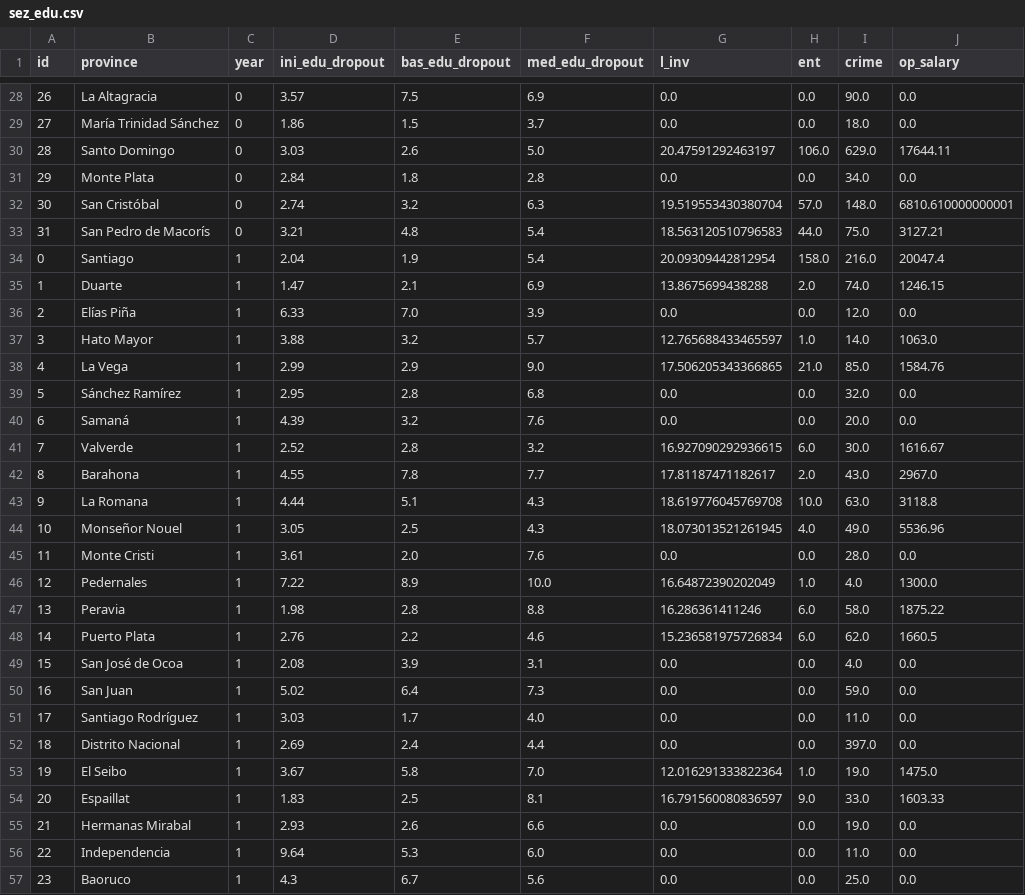
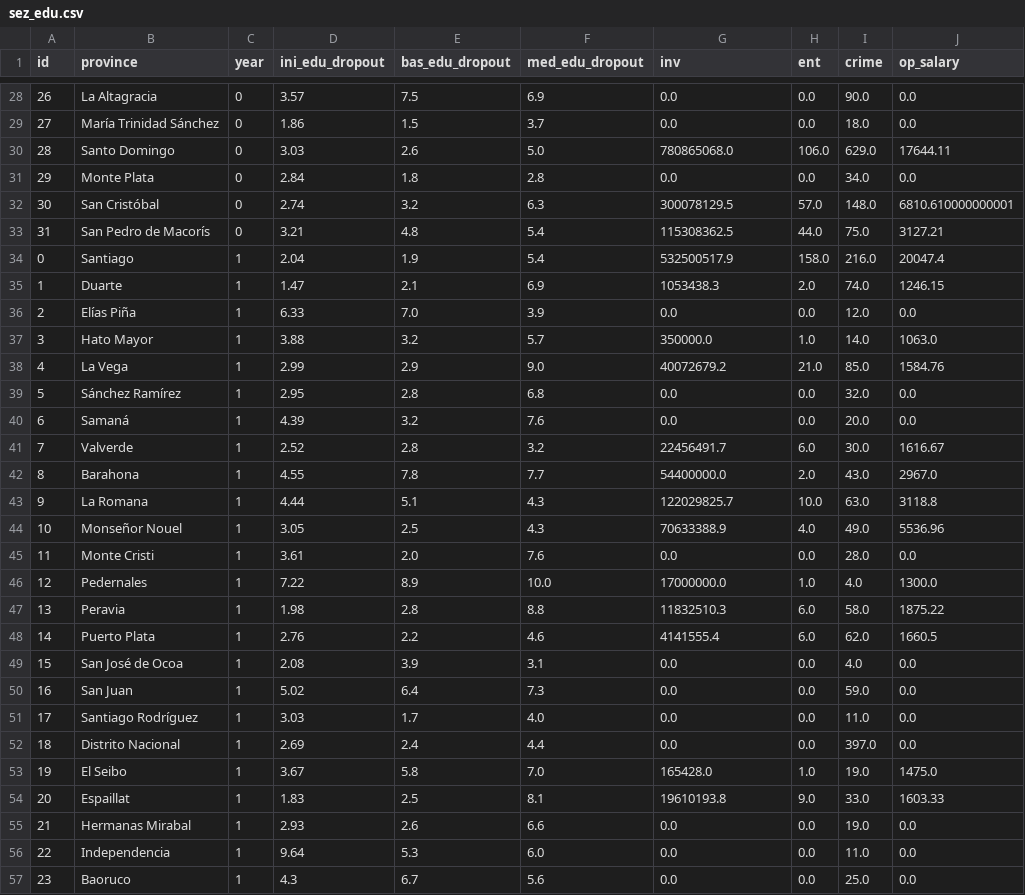
Before and after one commit to HendrixPeralta/sez_school-drops, a CSV file: sez_edu.csv, drawn as a sheet; only a part is shown, gaps mark what is left out; the diff covers the shown part only; the diff names each change by its address in the sheet, - before the commit and + after, or states it on an @@ line.

```diff
--- a/sez_edu.csv
+++ b/sez_edu.csv
-G1: l_inv
+G1: inv
-G30 (inv): 20.47591292463197
+G30 (inv): 780865068.0
-G32 (inv): 19.519553430380704
+G32 (inv): 300078129.5
-G33 (inv): 18.563120510796583
+G33 (inv): 115308362.5
-G34 (inv): 20.09309442812954
+G34 (inv): 532500517.9
-G35 (inv): 13.8675699438288
+G35 (inv): 1053438.3
-G37 (inv): 12.765688433465597
+G37 (inv): 350000.0
-G38 (inv): 17.506205343366865
+G38 (inv): 40072679.2
-G41 (inv): 16.927090292936615
+G41 (inv): 22456491.7
-G42 (inv): 17.81187471182617
+G42 (inv): 54400000.0
-G43 (inv): 18.619776045769708
+G43 (inv): 122029825.7
-G44 (inv): 18.073013521261945
+G44 (inv): 70633388.9
-G46 (inv): 16.64872390202049
+G46 (inv): 17000000.0
-G47 (inv): 16.286361411246
+G47 (inv): 11832510.3
-G48 (inv): 15.236581975726834
+G48 (inv): 4141555.4
-G53 (inv): 12.016291333822364
+G53 (inv): 165428.0
-G54 (inv): 16.791560080836597
+G54 (inv): 19610193.8
```
Also changed, not shown: 95 edited cells elsewhere in this file, data.csv, 3 other files.
